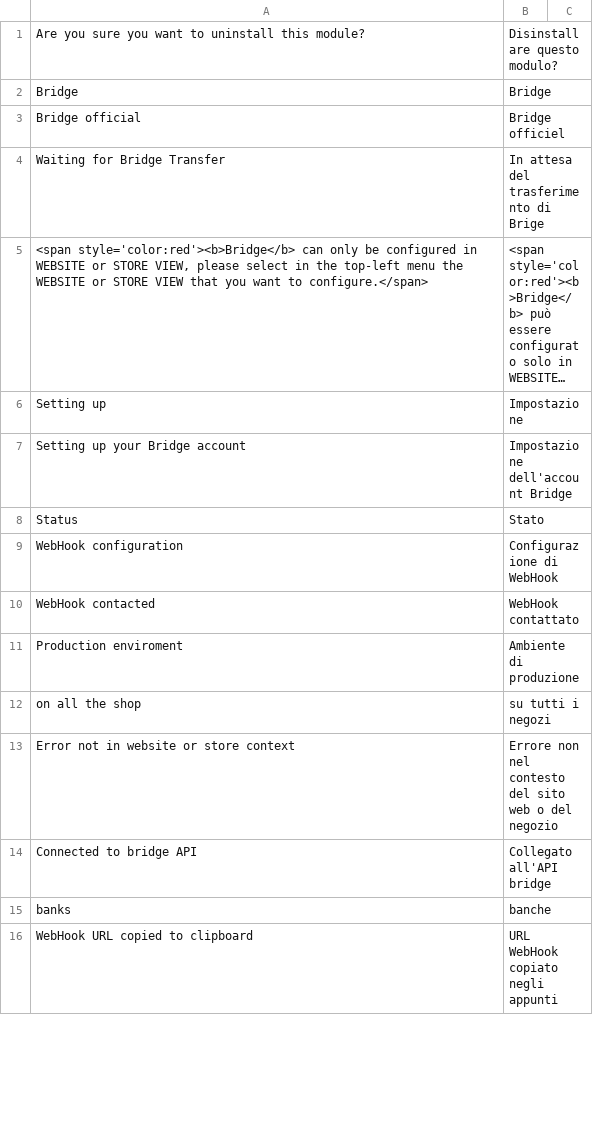
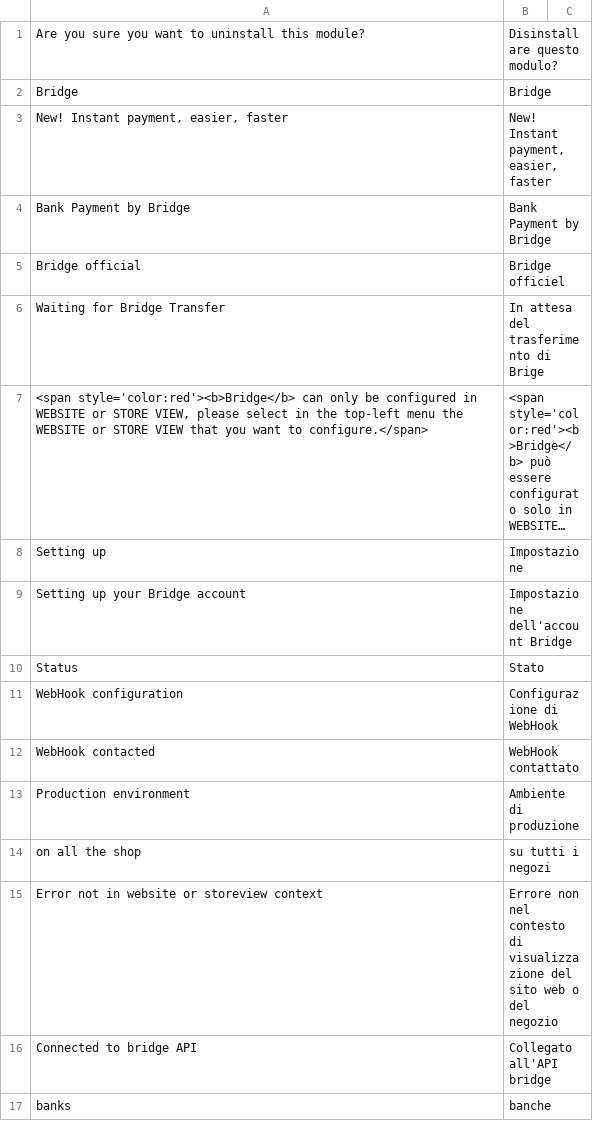
Before and after one commit to BridgeAPI-Io/Magento, a CSV file: i18n/it_IT.csv, drawn as a sheet; only a part is shown; the shorter side is filled out with more unchanged rows; long unchanged cells end in ….

```diff
--- a/i18n/it_IT.csv
+++ b/i18n/it_IT.csv
@@ -2,2 +2,4 @@
 "Bridge","Bridge",
+"New! Instant payment, easier, faster","New! Instant payment, easier, faster",
+"Bank Payment by Bridge","Bank Payment by Bridge"
 "Bridge official","Bridge officiel",
@@ -10,5 +12,5 @@
 "WebHook contacted","WebHook contattato",
-"Production enviroment","Ambiente di produzione",
+"Production environment","Ambiente di produzione",
 " on all the shop"," su tutti i negozi",
-"Error not in website or store context","Errore non nel contesto del sito web o del negozio",
+"Error not in website or storeview context","Errore non nel contesto di visualizzazione del sito web o del negozio",
 "Connected to bridge API","Collegato all'API bridge",
```
Also changed, not shown: i18n/de_DE.csv, i18n/en_US.csv, 13 other files.
